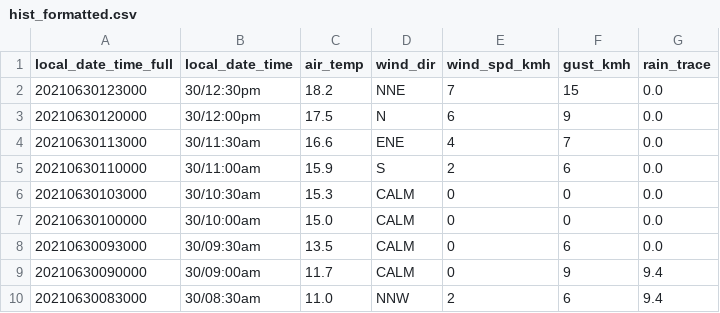
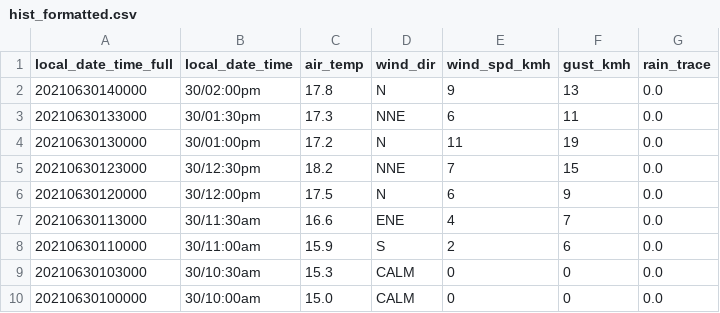
Before and after one commit to chester-burns/BOM_python, a CSV file: csv_files/hist_formatted.csv, drawn as a sheet; only a part is shown; the shorter side is filled out with more unchanged rows.

```diff
--- a/csv_files/hist_formatted.csv
+++ b/csv_files/hist_formatted.csv
@@ -1,2 +1,5 @@
 local_date_time_full,local_date_time,air_temp,wind_dir,wind_spd_kmh,gust_kmh,rain_trace
+20210630140000,30/02:00pm,17.8,N,9,13,0.0
+20210630133000,30/01:30pm,17.3,NNE,6,11,0.0
+20210630130000,30/01:00pm,17.2,N,11,19,0.0
 20210630123000,30/12:30pm,18.2,NNE,7,15,0.0
```
Also changed, not shown: csv_files/data.csv, csv_files/deltas.csv, 5 other files.
